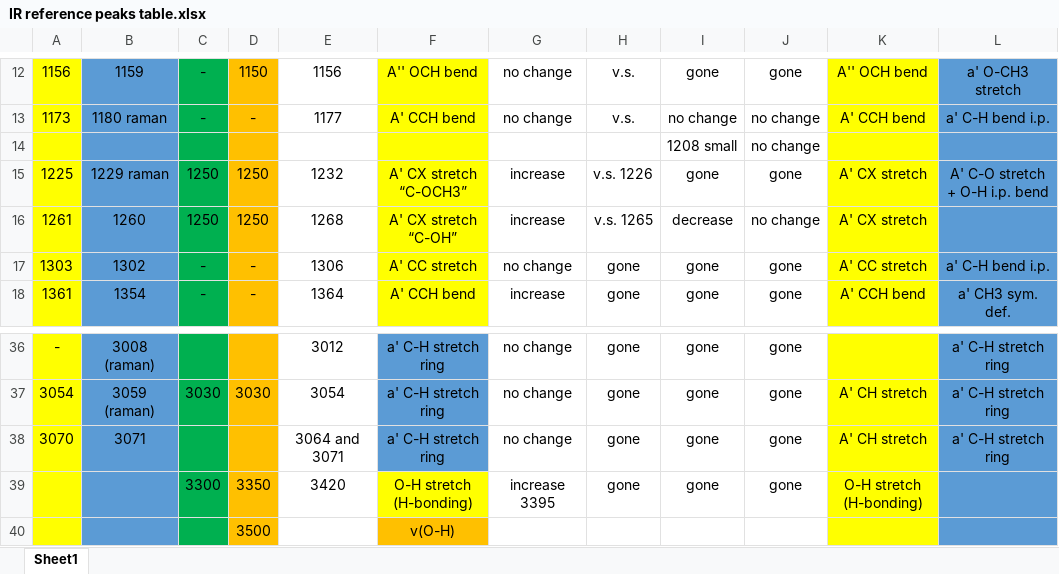
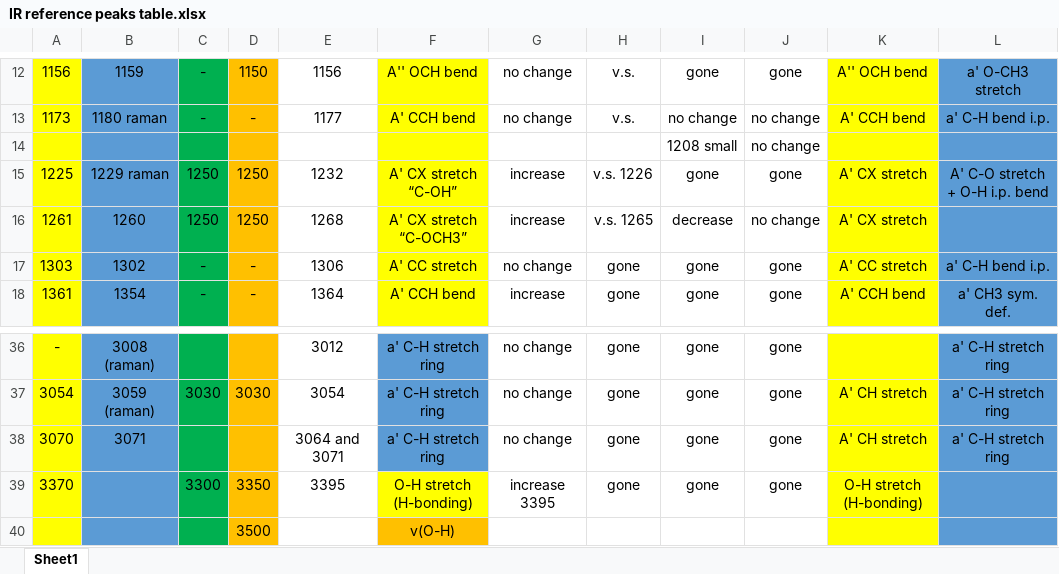
Before and after one commit to mannyfin/IRAS, an Excel workbook: GUA work/Pt(100)/IR data/IR reference peaks table.xlsx, sheet Sheet1, drawn as a sheet; only a part is shown, gaps mark what is left out; values as stored, in another font and other column widths than the file's, no borders; the diff names each change by its address in the sheet, - before the commit and + after, or states it on an @@ line.

```diff
--- a/GUA work/Pt(100)/IR data/IR reference peaks table.xlsx (sheet Sheet1)
+++ b/GUA work/Pt(100)/IR data/IR reference peaks table.xlsx (sheet Sheet1)
-F15: A' CX stretch “C-OCH3”
+F15: A' CX stretch “C-OH”
-F16: A' CX stretch “C-OH”
+F16: A' CX stretch “C-OCH3”
-A39: (empty)
+A39: 3370
-E39: 3420
+E39: 3395
```
Also changed, not shown: GUA work/Pt(100)/IR data/nice IR table.xlsx, plotTPD_data programs/Guaiacol Area_output.xlsx, 5 other files.
